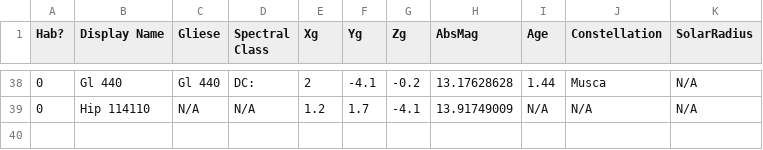
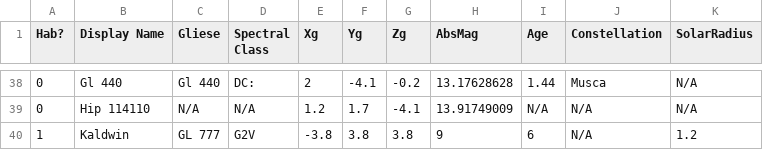
Before and after one commit to benr96/Assignment_1, a CSV file: Assignment_1/data/starData.csv, drawn as a sheet; only a part is shown, gaps mark what is left out; the diff names each change by its address in the sheet, - before the commit and + after, or states it on an @@ line.

```diff
--- a/Assignment_1/data/starData.csv
+++ b/Assignment_1/data/starData.csv
+row 40: 1 | Kaldwin | GL 777 | G2V | -3.8 | 3.8 | 3.8 | 9 | 6 | N/A | 1.2
```
Also changed, not shown: 2 other files.
